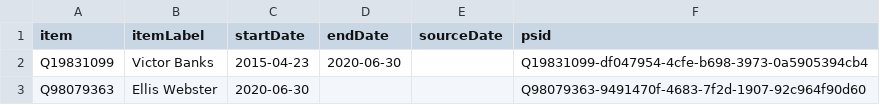
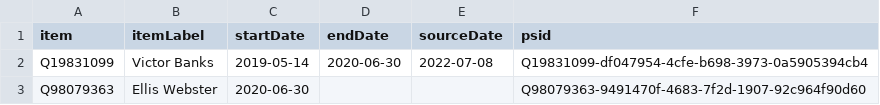
Before and after one commit to every-politician-scrapers/anguilla-cabinet, a CSV file: sources/wpoffice/premier/wikidata.csv, drawn as a sheet.

Commit message:
Compare external sources to Wikidata

```diff
--- a/sources/wpoffice/premier/wikidata.csv
+++ b/sources/wpoffice/premier/wikidata.csv
@@ -1,3 +1,3 @@
 item,itemLabel,startDate,endDate,sourceDate,psid
-Q19831099,Victor Banks,2015-04-23,2020-06-30,,Q19831099-df047954-4cfe-b698-3973-0a5905394cb4
+Q19831099,Victor Banks,2019-05-14,2020-06-30,2022-07-08,Q19831099-df047954-4cfe-b698-3973-0a5905394cb4
 Q98079363,Ellis Webster,2020-06-30,,,Q98079363-9491470f-4683-7f2d-1907-92c964f90d60
```
Also changed, not shown: 1 other file.
